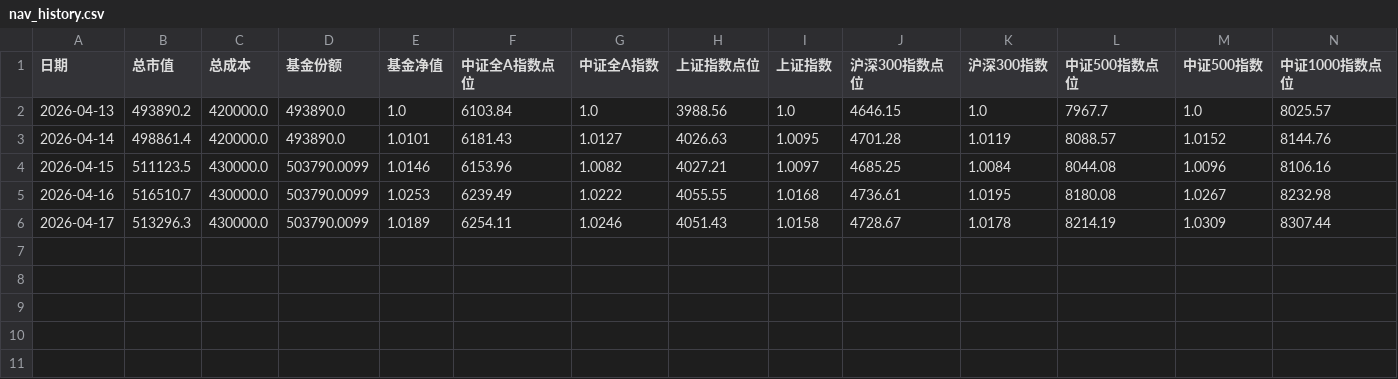
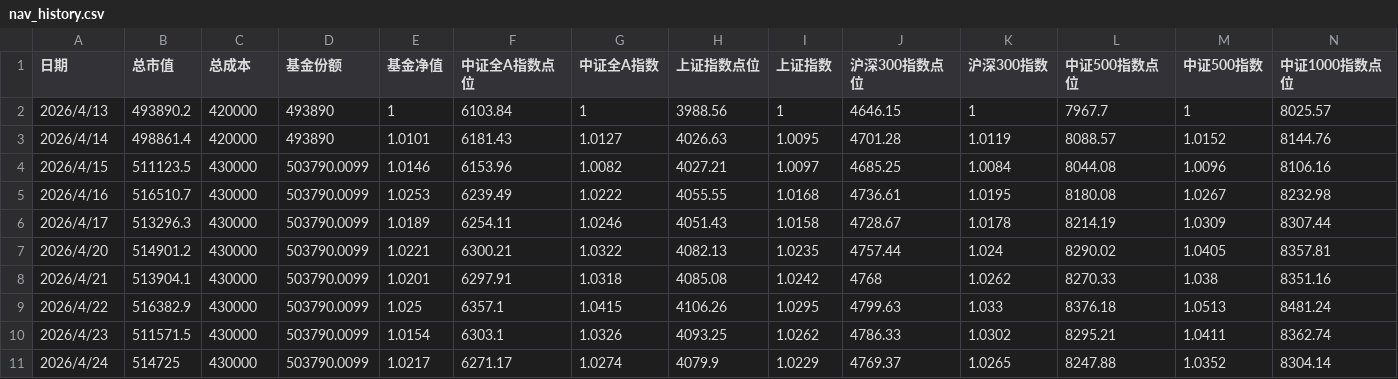
Before and after one commit to xuante-geek/PersonalFund, a CSV file: data/output/nav_history.csv, drawn as a sheet; only a part is shown; removed rows and columns are numbered as before the commit, all else as after; rows hold the shown columns only; the diff names each change by its address in the sheet, - before the commit and + after, or states it on an @@ line.

```diff
--- a/data/output/nav_history.csv
+++ b/data/output/nav_history.csv
-row 2: 2026-04-13 | 493890.2 | 420000.0 | 493890.0 | 1.0 | 6103.84 | 1.0 | 3988.56 | 1.0 | 4646.15 | 1.0 | 7967.7 | 1.0 | 8025.57
+row 2: 2026/4/13 | 493890.2 | 420000 | 493890 | 1 | 6103.84 | 1 | 3988.56 | 1 | 4646.15 | 1 | 7967.7 | 1 | 8025.57
-A3 (日期): 2026-04-14
+A3 (日期): 2026/4/14
-C3 (总成本): 420000.0
+C3 (总成本): 420000
-D3 (基金份额): 493890.0
+D3 (基金份额): 493890
-A4 (日期): 2026-04-15
+A4 (日期): 2026/4/15
-C4:C6 (总成本): 430000.0
+C4:C6 (总成本): 430000
-A5 (日期): 2026-04-16
+A5 (日期): 2026/4/16
-A6 (日期): 2026-04-17
+A6 (日期): 2026/4/17
+row 7: 2026/4/20 | 514901.2 | 430000 | 503790.0099 | 1.0221 | 6300.21 | 1.0322 | 4082.13 | 1.0235 | 4757.44 | 1.024 | 8290.02 | 1.0405 | 8357.81
+row 8: 2026/4/21 | 513904.1 | 430000 | 503790.0099 | 1.0201 | 6297.91 | 1.0318 | 4085.08 | 1.0242 | 4768 | 1.0262 | 8270.33 | 1.038 | 8351.16
+row 9: 2026/4/22 | 516382.9 | 430000 | 503790.0099 | 1.025 | 6357.1 | 1.0415 | 4106.26 | 1.0295 | 4799.63 | 1.033 | 8376.18 | 1.0513 | 8481.24
+row 10: 2026/4/23 | 511571.5 | 430000 | 503790.0099 | 1.0154 | 6303.1 | 1.0326 | 4093.25 | 1.0262 | 4786.33 | 1.0302 | 8295.21 | 1.0411 | 8362.74
+row 11: 2026/4/24 | 514725 | 430000 | 503790.0099 | 1.0217 | 6271.17 | 1.0274 | 4079.9 | 1.0229 | 4769.37 | 1.0265 | 8247.88 | 1.0352 | 8304.14
```
Also changed, not shown: data/input/current_holdings.csv, data/output/return_history.csv, 18 other files.
